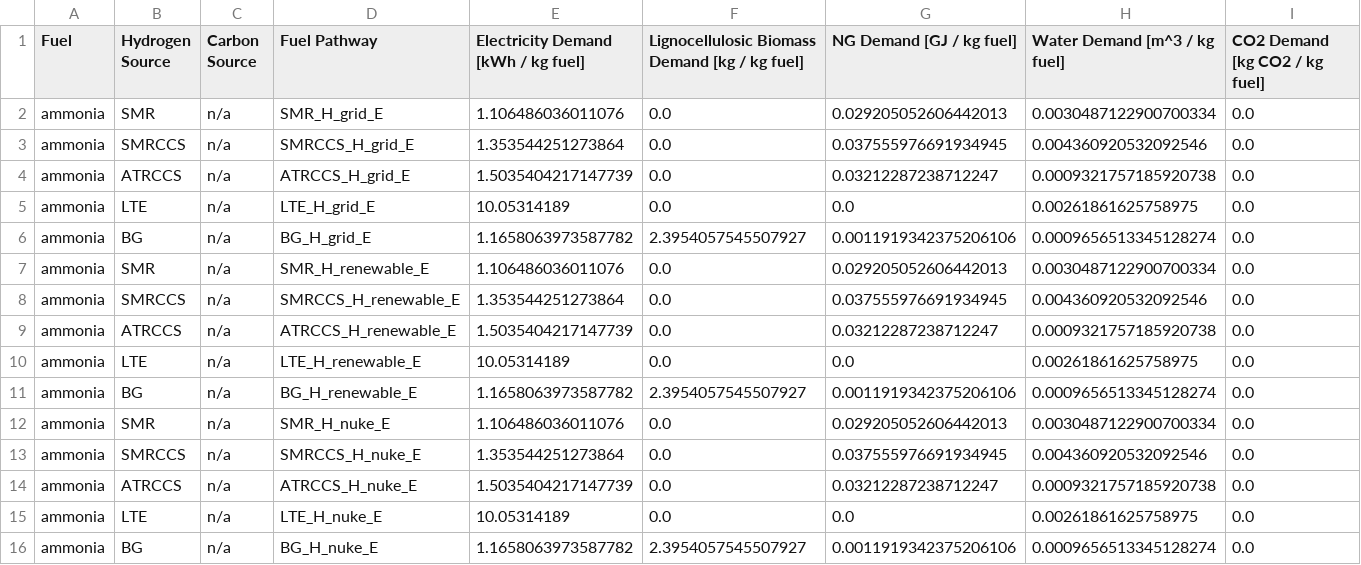
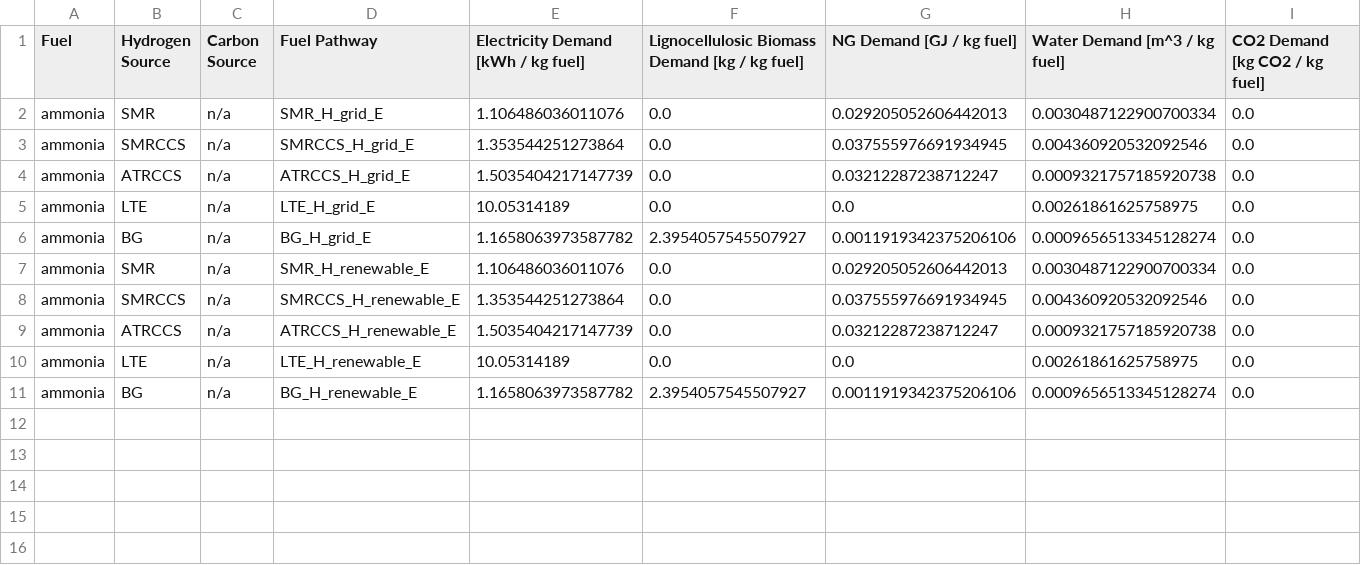
Before and after one commit to mcsc-impact-climate/MIT_NavigaTE_inputs, a CSV file: input_fuel_pathway_data/production/ammonia_resource_demands.csv, drawn as a sheet; the diff names each change by its address in the sheet, - before the commit and + after, or states it on an @@ line.

```diff
--- a/input_fuel_pathway_data/production/ammonia_resource_demands.csv
+++ b/input_fuel_pathway_data/production/ammonia_resource_demands.csv
-row 12: ammonia | SMR | n/a | SMR_H_nuke_E | 1.106486036011076 | 0.0 | 0.029205052606442013 | 0.0030487122900700334 | 0.0
-row 13: ammonia | SMRCCS | n/a | SMRCCS_H_nuke_E | 1.353544251273864 | 0.0 | 0.037555976691934945 | 0.004360920532092546 | 0.0
-row 14: ammonia | ATRCCS | n/a | ATRCCS_H_nuke_E | 1.5035404217147739 | 0.0 | 0.03212287238712247 | 0.0009321757185920738 | 0.0
-row 15: ammonia | LTE | n/a | LTE_H_nuke_E | 10.05314189 | 0.0 | 0.0 | 0.00261861625758975 | 0.0
-row 16: ammonia | BG | n/a | BG_H_nuke_E | 1.1658063973587782 | 2.3954057545507927 | 0.0011919342375206106 | 0.0009656513345128274 | 0.0
```
Also changed, not shown: input_fuel_pathway_data/production/FTdiesel_resource_demands.csv, input_fuel_pathway_data/production/compressed_hydrogen_resource_demands.csv, 16 other files.
